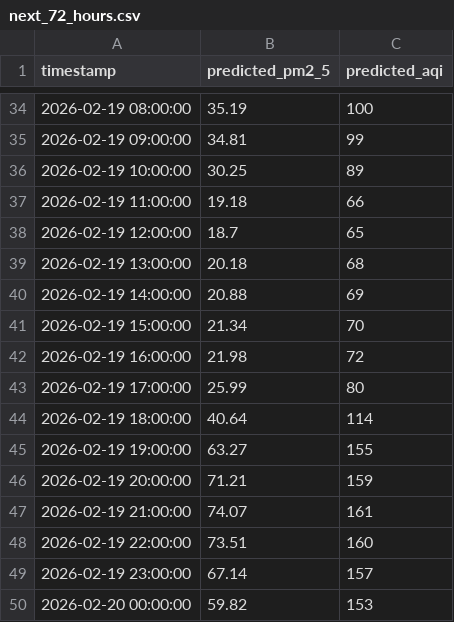
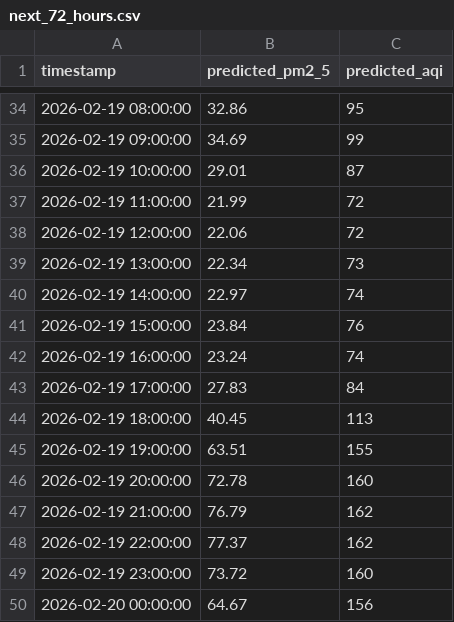
Before and after one commit to Ayema-Haris/Islamabad-Aqi-Predictor, a CSV file: artifacts/predictions/next_72_hours.csv, drawn as a sheet; only a part is shown, gaps mark what is left out; the diff covers the shown part only.

```diff
--- a/artifacts/predictions/next_72_hours.csv
+++ b/artifacts/predictions/next_72_hours.csv
@@ -34,17 +34,17 @@ timestamp,predicted_pm2_5,predicted_aqi
-2026-02-19 08:00:00,35.19,100
-2026-02-19 09:00:00,34.81,99
-2026-02-19 10:00:00,30.25,89
-2026-02-19 11:00:00,19.18,66
-2026-02-19 12:00:00,18.7,65
-2026-02-19 13:00:00,20.18,68
-2026-02-19 14:00:00,20.88,69
-2026-02-19 15:00:00,21.34,70
-2026-02-19 16:00:00,21.98,72
-2026-02-19 17:00:00,25.99,80
-2026-02-19 18:00:00,40.64,114
-2026-02-19 19:00:00,63.27,155
-2026-02-19 20:00:00,71.21,159
-2026-02-19 21:00:00,74.07,161
-2026-02-19 22:00:00,73.51,160
-2026-02-19 23:00:00,67.14,157
-2026-02-20 00:00:00,59.82,153
+2026-02-19 08:00:00,32.86,95
+2026-02-19 09:00:00,34.69,99
+2026-02-19 10:00:00,29.01,87
+2026-02-19 11:00:00,21.99,72
+2026-02-19 12:00:00,22.06,72
+2026-02-19 13:00:00,22.34,73
+2026-02-19 14:00:00,22.97,74
+2026-02-19 15:00:00,23.84,76
+2026-02-19 16:00:00,23.24,74
+2026-02-19 17:00:00,27.83,84
+2026-02-19 18:00:00,40.45,113
+2026-02-19 19:00:00,63.51,155
+2026-02-19 20:00:00,72.78,160
+2026-02-19 21:00:00,76.79,162
+2026-02-19 22:00:00,77.37,162
+2026-02-19 23:00:00,73.72,160
+2026-02-20 00:00:00,64.67,156
```
Also changed, not shown: 103 edited cells elsewhere in this file, 2 other files.
